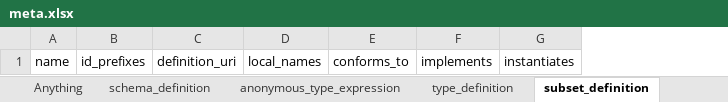
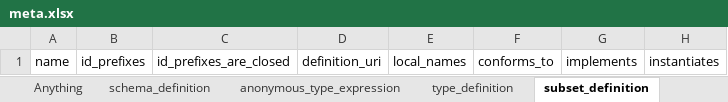
Before and after one commit to linkml/linkml-runtime, an Excel workbook: linkml_runtime/linkml_model/excel/meta.xlsx, sheet subset_definition, drawn as a sheet; only a part is shown; values as stored, in another font and other column widths than the file's, no borders; the diff names each change by its address in the sheet, - before the commit and + after, or states it on an @@ line.

```diff
--- a/linkml_runtime/linkml_model/excel/meta.xlsx (sheet subset_definition)
+++ b/linkml_runtime/linkml_model/excel/meta.xlsx (sheet subset_definition)
+column C, row 1: id_prefixes_are_closed
```
Also changed, not shown: sheet type_definition, sheet schema_definition, sheet enum_definition, sheet class_definition, sheet slot_definition, other sheet tabs, 25 other files.
